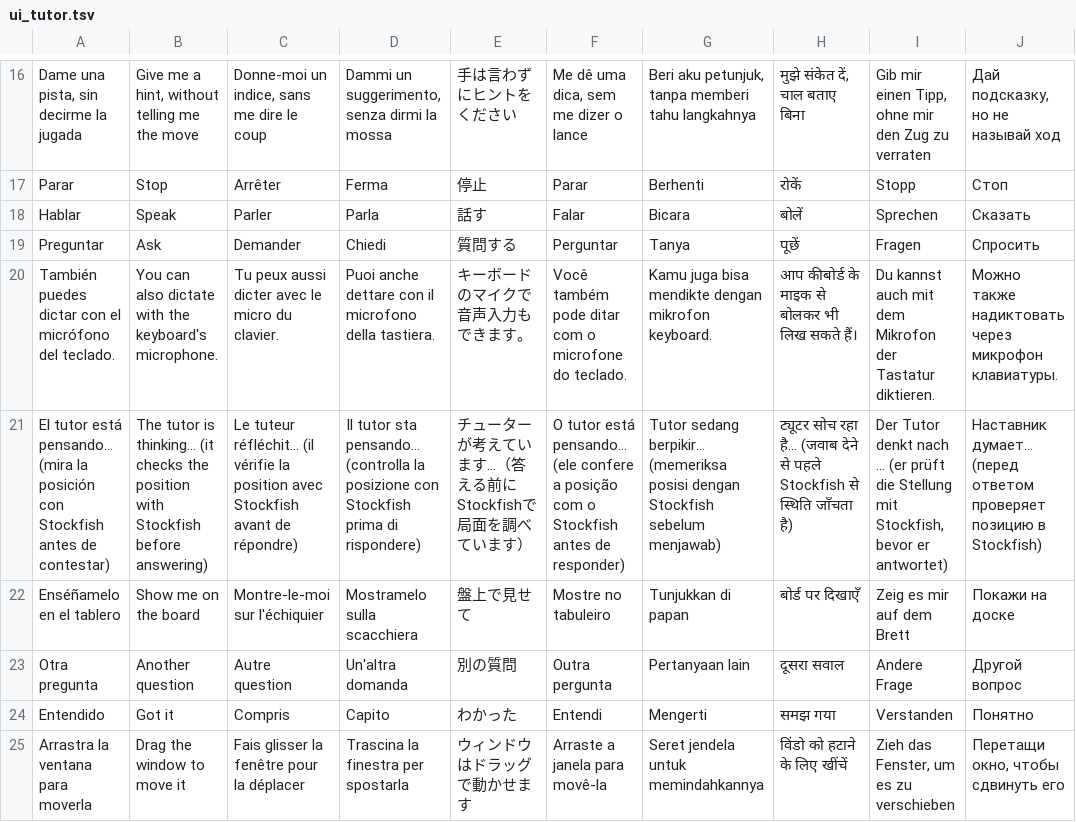
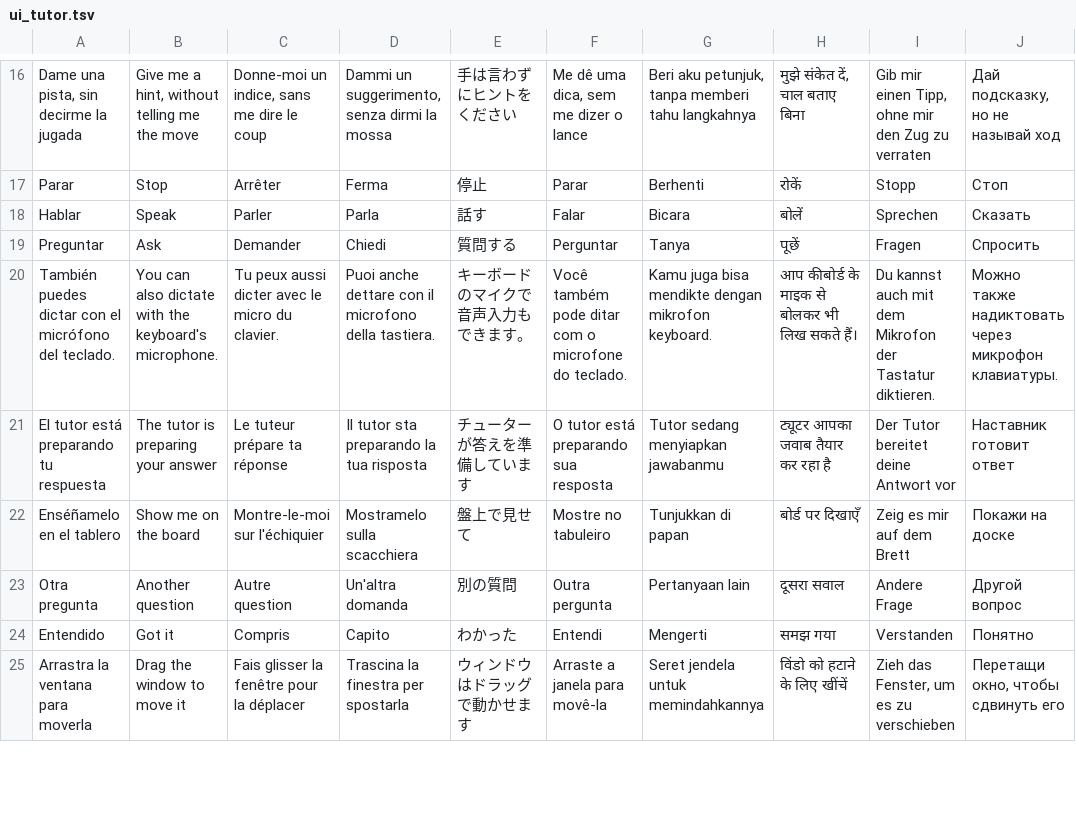
Before and after one commit to pabloprietorecio-afk/Chesssome-, a TSV file: tools/i18n/trad/ui_tutor.tsv, drawn as a sheet; only a part is shown, gaps mark what is left out; removed rows and columns are numbered as before the commit, all else as after; the diff names each change by its address in the sheet, - before the commit and + after, or states it on an @@ line.

```diff
--- a/tools/i18n/trad/ui_tutor.tsv
+++ b/tools/i18n/trad/ui_tutor.tsv
-row 21: El tutor está pensando… (mira la posición con Stockfish antes de contestar) | The tutor is thinking… (it checks the position with Stockfish before answering) | Le tuteur réfléchit… (il vérifie la position avec Stockfish avant de répondre) | Il tutor sta pensando… (controlla la posizione con Stockfish prima di rispondere) | チューターが考えています…（答える前にStockfishで局面を調べています） | O tutor está pensando… (ele confere a posição com o Stockfish antes de responder) | Tutor sedang berpikir… (memeriksa posisi dengan Stockfish sebelum menjawab) | ट्यूटर सोच रहा है… (जवाब देने से पहले Stockfish से स्थिति जाँचता है) | Der Tutor denkt nach … (er prüft die Stellung mit Stockfish, bevor er antwortet) | Наставник думает… (перед ответом проверяет позицию в Stockfish)
+row 21: El tutor está preparando tu respuesta | The tutor is preparing your answer | Le tuteur prépare ta réponse | Il tutor sta preparando la tua risposta | チューターが答えを準備しています | O tutor está preparando sua resposta | Tutor sedang menyiapkan jawabanmu | ट्यूटर आपका जवाब तैयार कर रहा है | Der Tutor bereitet deine Antwort vor | Наставник готовит ответ
```
Also changed, not shown: 17 other files.
